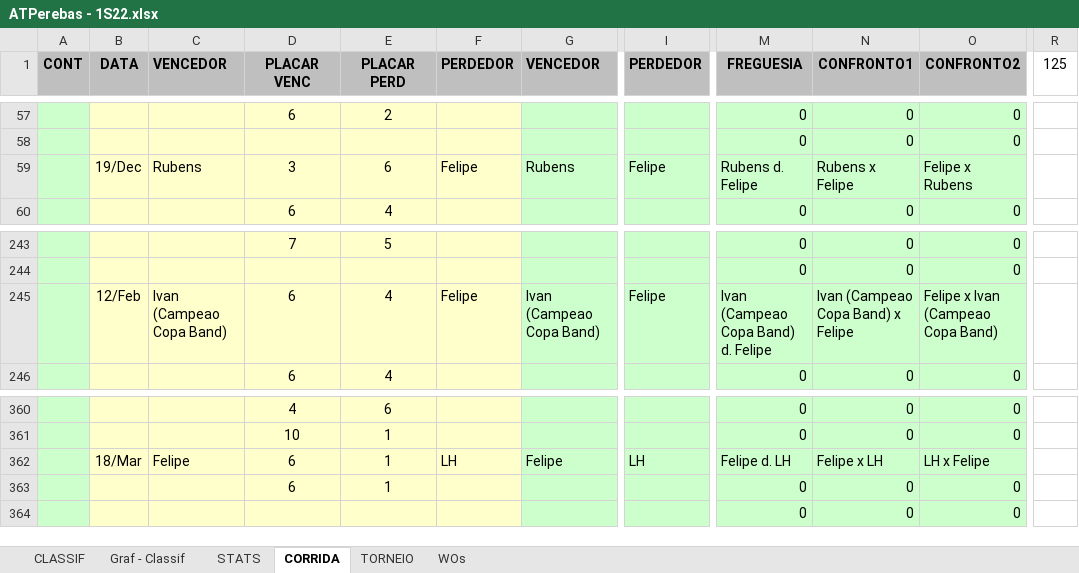
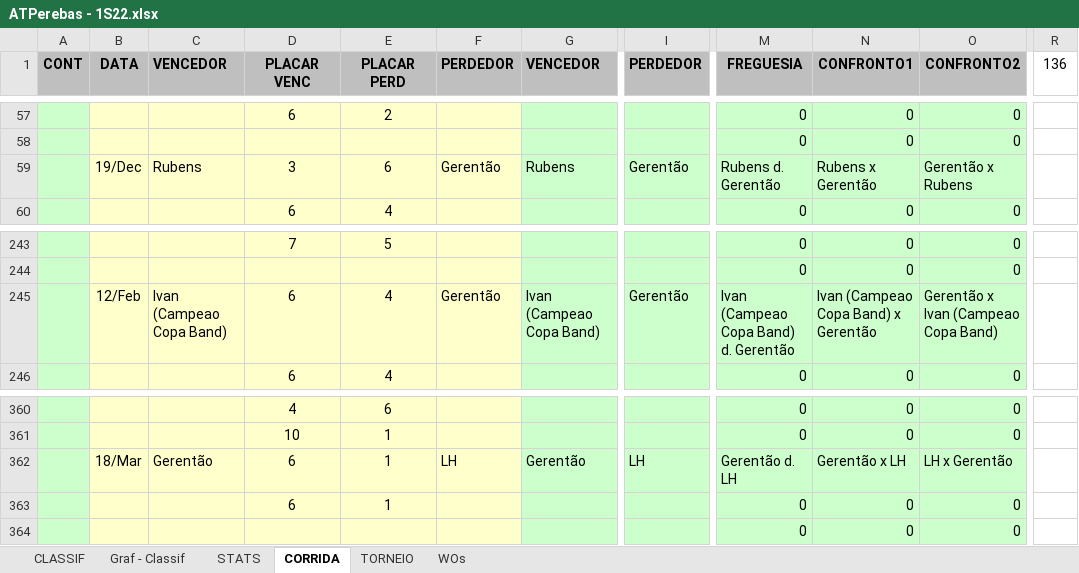
Before and after one commit to juanper/ATPerebas, an Excel workbook: 2022/semestre_1/ATPerebas - 1S22.xlsx, sheet CORRIDA, drawn as a sheet; only a part is shown, gaps mark what is left out; values as stored, in another font and other column widths than the file's, no borders; charts and pictures not drawn; the diff covers the shown part only; the diff names each change by its address in the sheet, - before the commit and + after, or states it on an @@ line.

```diff
--- a/2022/semestre_1/ATPerebas - 1S22.xlsx (sheet CORRIDA)
+++ b/2022/semestre_1/ATPerebas - 1S22.xlsx (sheet CORRIDA)
-R1: 125
+R1: 136
-F59 (PERDEDOR): Felipe
+F59 (PERDEDOR): Gerentão
-I59 (PERDEDOR): Felipe
+I59 (PERDEDOR): Gerentão
-M59 (FREGUESIA): Rubens d. Felipe
+M59 (FREGUESIA): Rubens d. Gerentão
-N59 (CONFRONTO1): Rubens x Felipe
+N59 (CONFRONTO1): Rubens x Gerentão
-O59 (CONFRONTO2): Felipe x Rubens
+O59 (CONFRONTO2): Gerentão x Rubens
-F245 (PERDEDOR): Felipe
+F245 (PERDEDOR): Gerentão
-I245 (PERDEDOR): Felipe
+I245 (PERDEDOR): Gerentão
-M245 (FREGUESIA): Ivan (Campeao Copa Band) d. Felipe
+M245 (FREGUESIA): Ivan (Campeao Copa Band) d. Gerentão
-N245 (CONFRONTO1): Ivan (Campeao Copa Band) x Felipe
+N245 (CONFRONTO1): Ivan (Campeao Copa Band) x Gerentão
-O245 (CONFRONTO2): Felipe x Ivan (Campeao Copa Band)
+O245 (CONFRONTO2): Gerentão x Ivan (Campeao Copa Band)
-C362 (VENCEDOR): Felipe
+C362 (VENCEDOR): Gerentão
-G362 (VENCEDOR): Felipe
+G362 (VENCEDOR): Gerentão
-M362 (FREGUESIA): Felipe d. LH
+M362 (FREGUESIA): Gerentão d. LH
-N362 (CONFRONTO1): Felipe x LH
+N362 (CONFRONTO1): Gerentão x LH
-O362 (CONFRONTO2): LH x Felipe
+O362 (CONFRONTO2): LH x Gerentão
```
Also changed, not shown: 43 added rows and 43 removed rows elsewhere in this sheet, sheet STATS, sheet CLASSIF, sheet WOs, hidden cells, charts or pictures, 20 other files.
